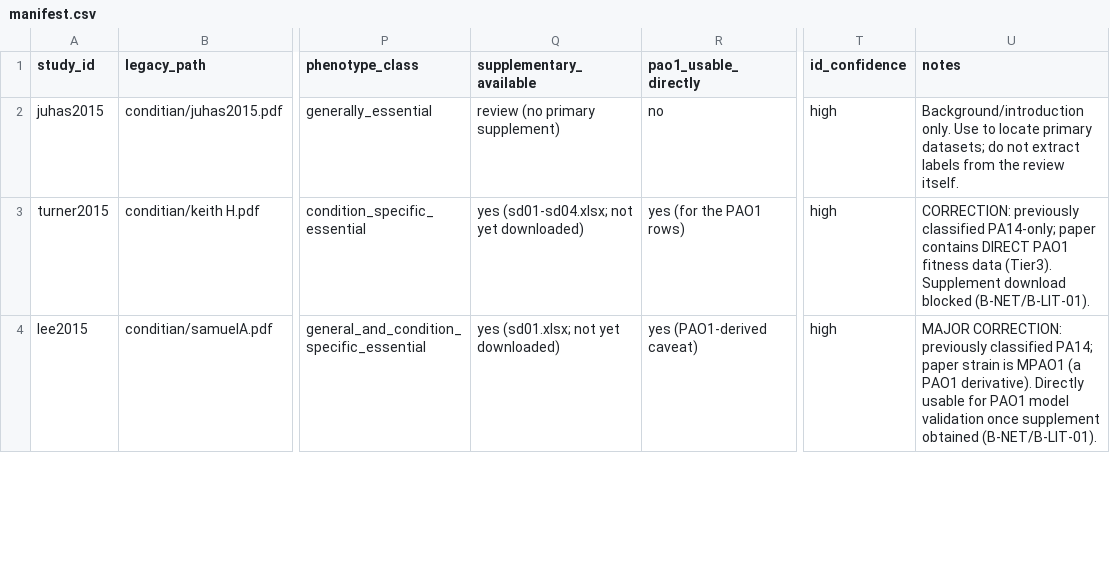
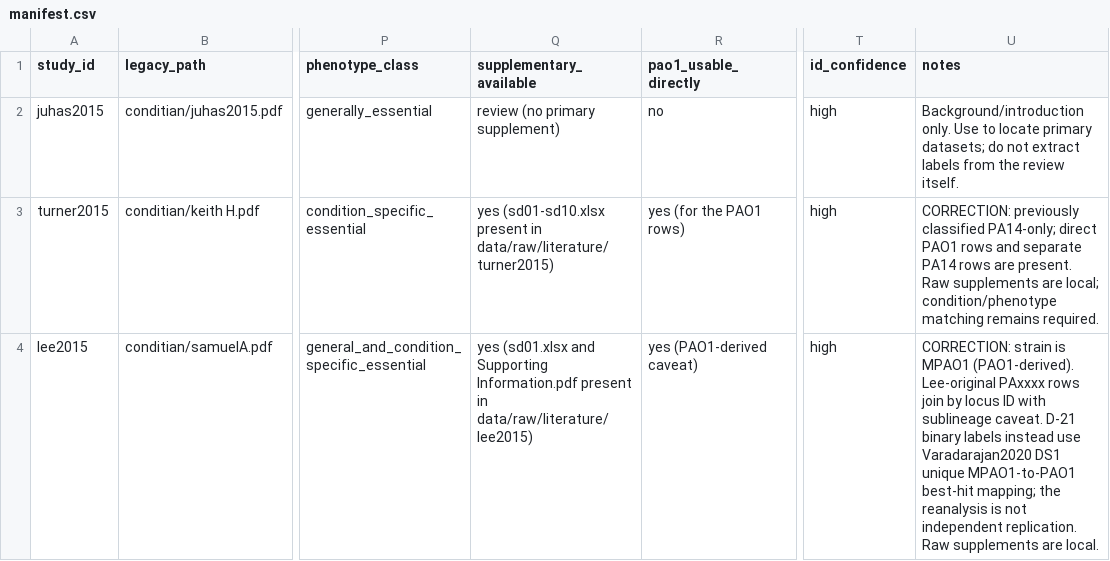
Before and after one commit to ERFANSAFARPOOR/bioinformatik-project, a CSV file: papers/manifest.csv, drawn as a sheet; only a part is shown, gaps mark what is left out; the diff covers the shown part only; the diff names each change by its address in the sheet, - before the commit and + after, or states it on an @@ line.

Commit message:
Reconcile validation, media, and literature documentation

```diff
--- a/papers/manifest.csv
+++ b/papers/manifest.csv
-Q3 (supplementary_available): yes (sd01-sd04.xlsx; not yet downloaded)
+Q3 (supplementary_available): yes (sd01-sd10.xlsx present in data/raw/literature/turner2015)
-U3 (notes): …classified PA14-only; paper contains DIRECT PAO1 fitness data (Tier3). Supplement download blocked (B-NET/B-LIT-01).
+U3 (notes): …classified PA14-only; direct PAO1 rows and separate PA14 rows are present. Raw supplements are local; condition/phenotype matching remains required.
-Q4 (supplementary_available): yes (sd01.xlsx; not yet downloaded)
+Q4 (supplementary_available): yes (sd01.xlsx and Supporting Information.pdf present in data/raw/literature/lee2015)
-U4 (notes): MAJOR CORRECTION: previously classified PA14; paper strain is MPAO1 (a PAO1 derivative). Directly usable for PAO1 model validation once supplement obtained (B-NET/B-LIT-01).
+U4 (notes): CORRECTION: strain is MPAO1 (PAO1-derived). Lee-original PAxxxx rows join by locus ID with sublineage caveat. D-21 binary labels instead use Varadarajan2020 DS1 unique MPAO1-to-PAO1 best-hit mapping; the reanalysis is not independent replication. Raw supplements are local.
```
Also changed, not shown: 12 edited cells elsewhere in this file, 32 other files.
